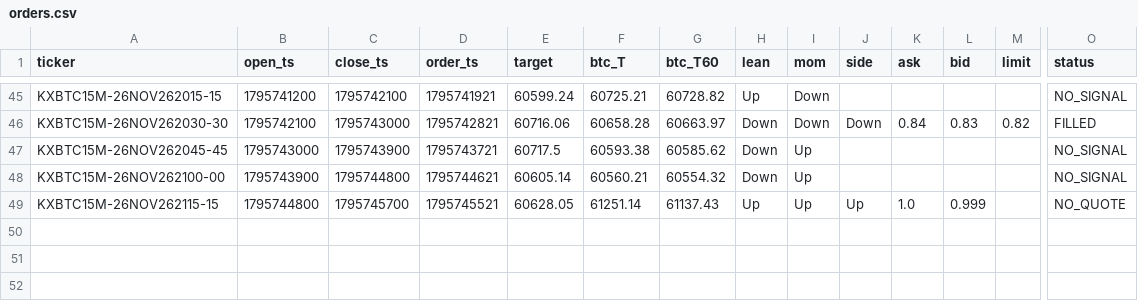
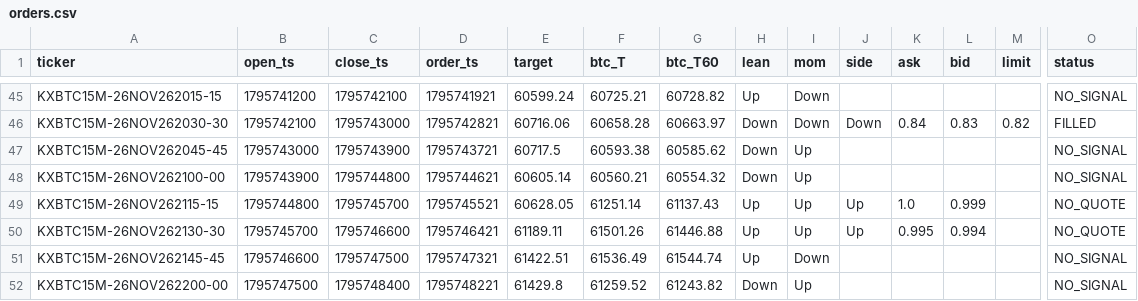
Before and after one commit to j42002/polybot, a CSV file: data/maker15/orders.csv, drawn as a sheet; only a part is shown, gaps mark what is left out; rows hold the shown columns only; the diff names each change by its address in the sheet, - before the commit and + after, or states it on an @@ line.

Commit message:
maker15 data 2026-11-27T03:12Z

```diff
--- a/data/maker15/orders.csv
+++ b/data/maker15/orders.csv
+row 50: KXBTC15M-26NOV262130-30 | 1795745700 | 1795746600 | 1795746421 | 61189.11 | 61501.26 | 61446.88 | Up | Up | Up | 0.995 | 0.994 |  | NO_QUOTE
+row 51: KXBTC15M-26NOV262145-45 | 1795746600 | 1795747500 | 1795747321 | 61422.51 | 61536.49 | 61544.74 | Up | Down |  |  |  |  | NO_SIGNAL
+row 52: KXBTC15M-26NOV262200-00 | 1795747500 | 1795748400 | 1795748221 | 61429.8 | 61259.52 | 61243.82 | Down | Up |  |  |  |  | NO_SIGNAL
```
Also changed, not shown: 1 other file.
